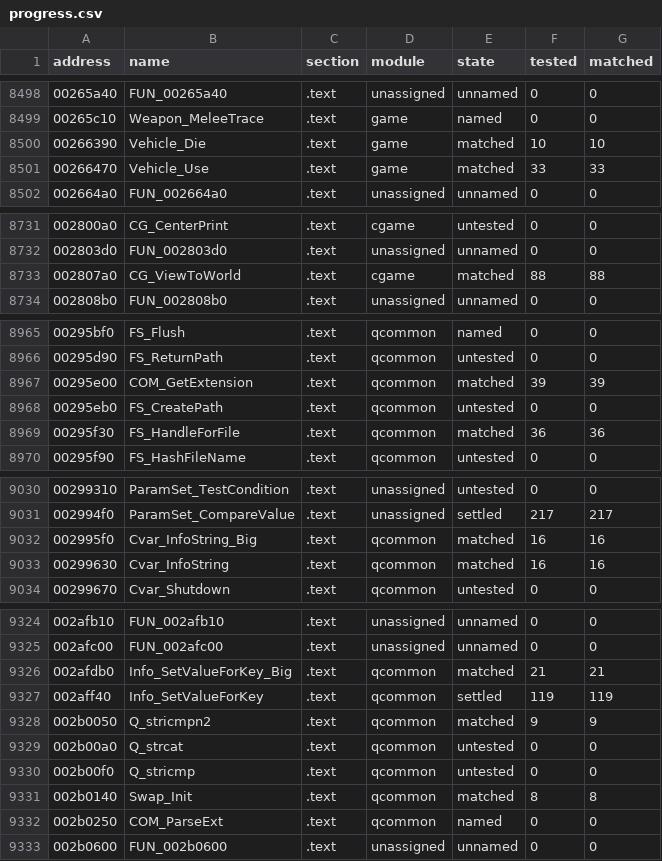
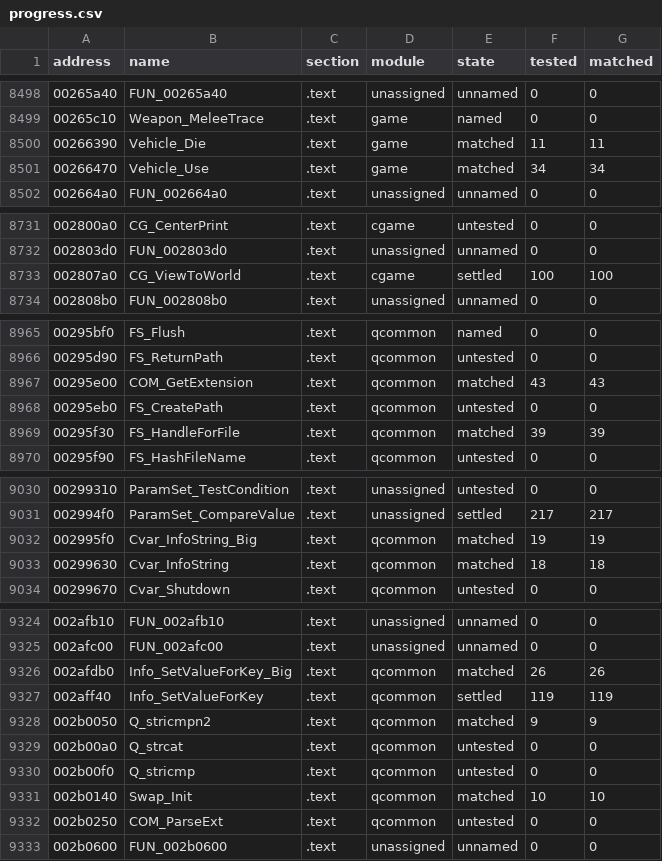
Before and after one commit to SmokeDoggy044/CoD2-BRO-Decomp, a CSV file: tools/data/progress.csv, drawn as a sheet; only a part is shown, gaps mark what is left out; the diff covers the shown part only.

```diff
--- a/tools/data/progress.csv
+++ b/tools/data/progress.csv
@@ -8499,4 +8499,4 @@ address,name,section,module,state,tested,matched
 00265c10,Weapon_MeleeTrace,.text,game,named,0,0
-00266390,Vehicle_Die,.text,game,matched,10,10
-00266470,Vehicle_Use,.text,game,matched,33,33
+00266390,Vehicle_Die,.text,game,matched,11,11
+00266470,Vehicle_Use,.text,game,matched,34,34
 002664a0,FUN_002664a0,.text,unassigned,unnamed,0,0
@@ -8732,3 +8732,3 @@ address,name,section,module,state,tested,matched
 002803d0,FUN_002803d0,.text,unassigned,unnamed,0,0
-002807a0,CG_ViewToWorld,.text,cgame,matched,88,88
+002807a0,CG_ViewToWorld,.text,cgame,settled,100,100
 002808b0,FUN_002808b0,.text,unassigned,unnamed,0,0
@@ -8966,5 +8966,5 @@ address,name,section,module,state,tested,matched
 00295d90,FS_ReturnPath,.text,qcommon,untested,0,0
-00295e00,COM_GetExtension,.text,qcommon,matched,39,39
+00295e00,COM_GetExtension,.text,qcommon,matched,43,43
 00295eb0,FS_CreatePath,.text,qcommon,untested,0,0
-00295f30,FS_HandleForFile,.text,qcommon,matched,36,36
+00295f30,FS_HandleForFile,.text,qcommon,matched,39,39
 00295f90,FS_HashFileName,.text,qcommon,untested,0,0
@@ -9031,4 +9031,4 @@ address,name,section,module,state,tested,matched
 002994f0,ParamSet_CompareValue,.text,unassigned,settled,217,217
-002995f0,Cvar_InfoString_Big,.text,qcommon,matched,16,16
-00299630,Cvar_InfoString,.text,qcommon,matched,16,16
+002995f0,Cvar_InfoString_Big,.text,qcommon,matched,19,19
+00299630,Cvar_InfoString,.text,qcommon,matched,18,18
 00299670,Cvar_Shutdown,.text,qcommon,untested,0,0
@@ -9325,3 +9325,3 @@ address,name,section,module,state,tested,matched
 002afc00,FUN_002afc00,.text,unassigned,unnamed,0,0
-002afdb0,Info_SetValueForKey_Big,.text,qcommon,matched,21,21
+002afdb0,Info_SetValueForKey_Big,.text,qcommon,matched,26,26
 002aff40,Info_SetValueForKey,.text,qcommon,settled,119,119
@@ -9330,4 +9330,4 @@ address,name,section,module,state,tested,matched
 002b00f0,Q_stricmp,.text,qcommon,untested,0,0
-002b0140,Swap_Init,.text,qcommon,matched,8,8
-002b0250,COM_ParseExt,.text,qcommon,named,0,0
+002b0140,Swap_Init,.text,qcommon,matched,10,10
+002b0250,COM_ParseExt,.text,qcommon,untested,0,0
 002b0600,FUN_002b0600,.text,unassigned,unnamed,0,0
```
Also changed, not shown: 76 edited cells elsewhere in this file, tools/data/functions.csv, 5 other files.
